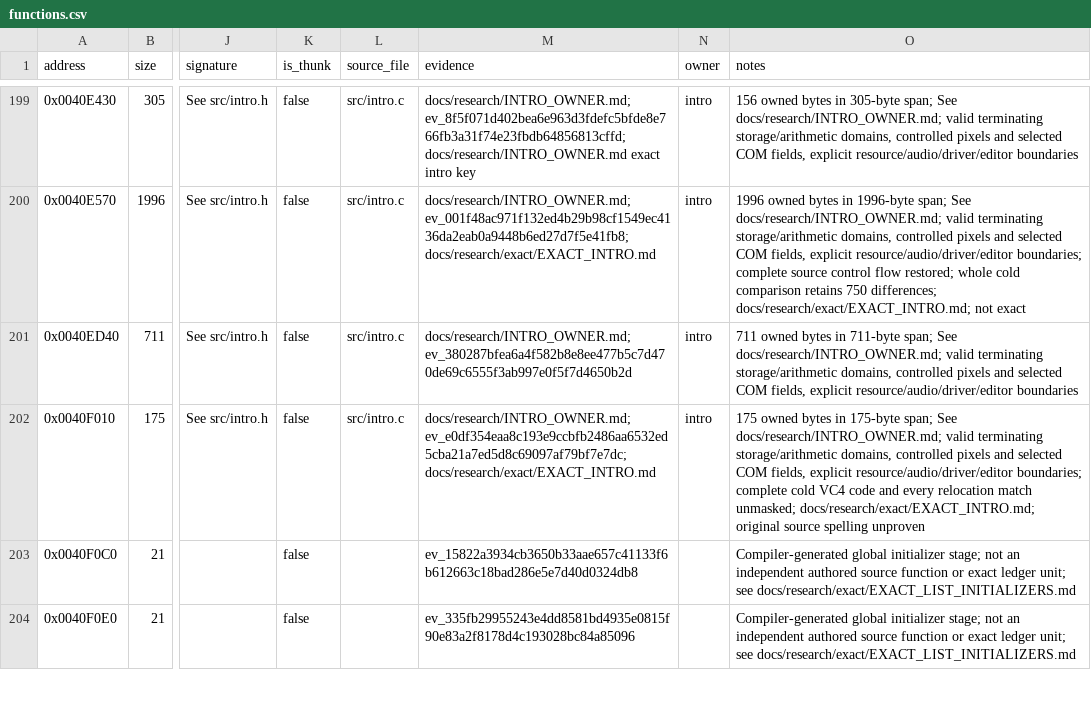
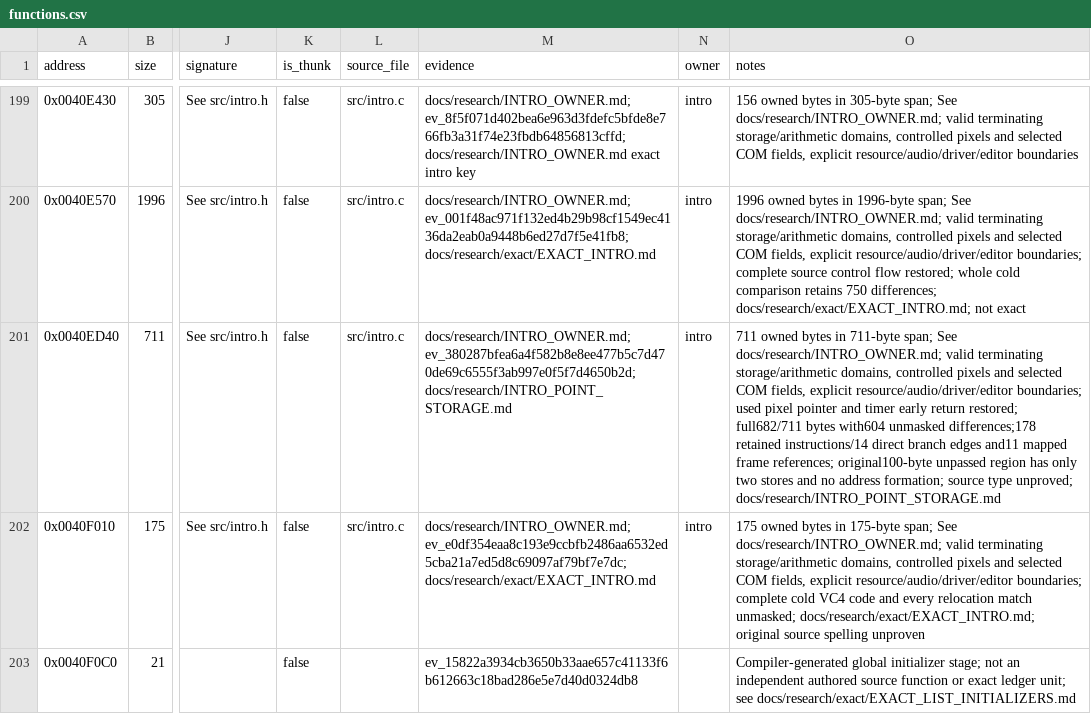
Before and after one commit to N0zoM1z0/dx-ball, a CSV file: config/functions.csv, drawn as a sheet; only a part is shown, gaps mark what is left out; the shorter side is filled out with more unchanged rows; the diff names each change by its address in the sheet, - before the commit and + after, or states it on an @@ line.

Commit message:
gpt-6.1-sol: Restore intro point pixel-pointer data flow
Recover the consumed pixel pointer and observed timer early return from the
complete original REA dossier. The candidate is 682/711 bytes with 604 strict
unmasked differences, down from 637. All 178 retained instructions and 14
direct branch targets correspond through 11 mapped frame references. Keep
the two unconsumed original writes and their unknown 100-byte source region
as an explicit gap; do not invent unused locals or force compiler layouts.

One stable intro compile preserves all 13 owner exact functions and all 186
current exact identities. Correct the native intro fixture for actual fixed
108-byte and host-size glyph descriptor callers; retain the original Oracle's
strict 108/14 check, existing cases and full effects/storage comparisons.
All 36 point cases and 58 separate connected checks pass. Native and MinGW
builds pass; VC4 relinks one matching object and 35 verified unchanged objects.
Refresh 235 historical semantic input inventories without rerunning their
suites. Preserve 127 sealed files and 123 explicit immutable dependency links;
verify them after 57 scoped hardlinks. No new provider or physical-game claim.

```diff
--- a/config/functions.csv
+++ b/config/functions.csv
-M201 (evidence): docs/research/INTRO_OWNER.md; ev_380287bfea6a4f582b8e8ee477b5c7d470de69c6555f3ab997e0f5f7d4650b2d
+M201 (evidence): docs/research/INTRO_OWNER.md; ev_380287bfea6a4f582b8e8ee477b5c7d470de69c6555f3ab997e0f5f7d4650b2d; docs/research/INTRO_POINT_STORAGE.md
-O201 (notes): …explicit resource/audio/driver/editor boundaries
+O201 (notes): …explicit resource/audio/driver/editor boundaries; used pixel pointer and timer early return restored; full682/711 bytes with604 unmasked differences;178 retained instructions/14 direct branch edges and11 mapped frame references; original100-byte unpassed region has only two stores and no address formation; source type unproved; docs/research/INTRO_POINT_STORAGE.md
```
Also changed, not shown: config/matches.csv, 7 other files.
